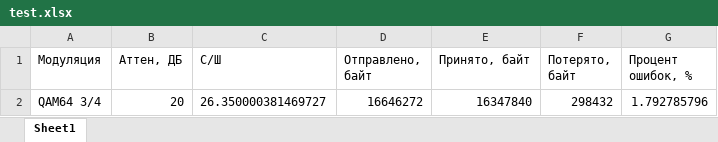
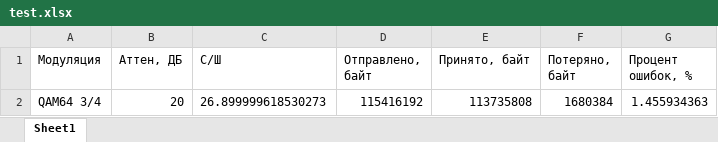
Before and after one commit to Uniciti/Wimic-Testing-System, an Excel workbook: backend/test.xlsx, sheet Sheet1, drawn as a sheet; values as stored, in another font and other column widths than the file's, no borders; removed rows and columns are numbered as before the commit, all else as after; the diff names each change by its address in the sheet, - before the commit and + after, or states it on an @@ line.

Commit message:
integrated test duration in express-test

```diff
--- a/backend/test.xlsx (sheet Sheet1)
+++ b/backend/test.xlsx (sheet Sheet1)
-F1: Потерято, байт
+F1: Потеряно, байт
-row 2: QAM64 3/4 | 20 | 26.350000381469727 | 16646272 | 16347840 | 298432 | 1.792785796
+row 2: QAM64 3/4 | 20 | 26.899999618530273 | 115416192 | 113735808 | 1680384 | 1.455934363
```
Also changed, not shown: 7 other files.
